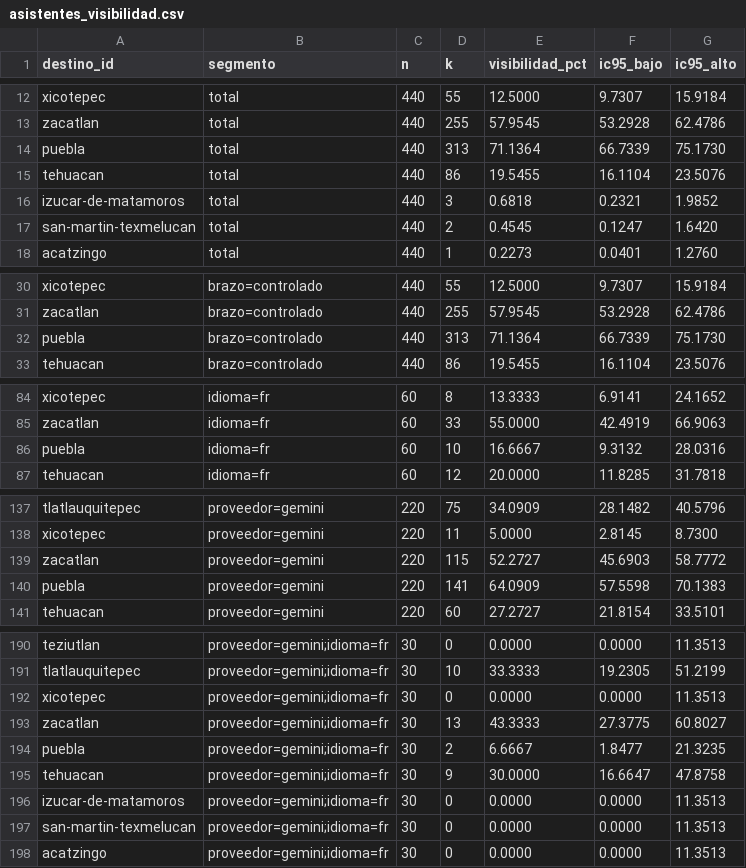
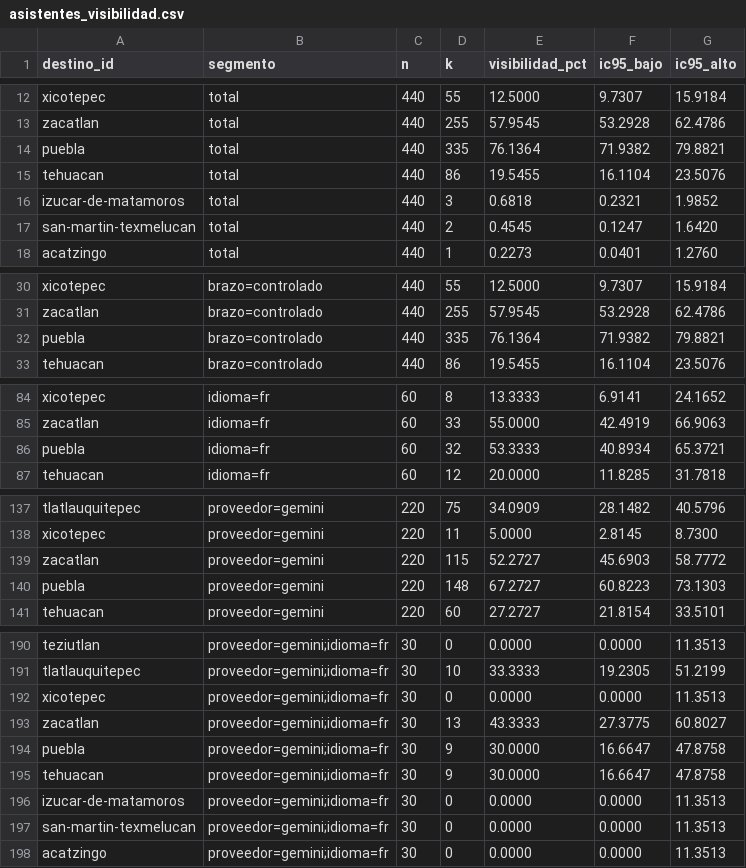
Before and after one commit to netfoor/Tech-Capital-2026, a CSV file: data/curado/asistentes_visibilidad.csv, drawn as a sheet; only a part is shown, gaps mark what is left out; the diff covers the shown part only.

```diff
--- a/data/curado/asistentes_visibilidad.csv
+++ b/data/curado/asistentes_visibilidad.csv
@@ -13,3 +13,3 @@ xicotepec,total,440,55,12.5000,9.7307,15.9184
 zacatlan,total,440,255,57.9545,53.2928,62.4786
-puebla,total,440,313,71.1364,66.7339,75.1730
+puebla,total,440,335,76.1364,71.9382,79.8821
 tehuacan,total,440,86,19.5455,16.1104,23.5076
@@ -31,3 +31,3 @@ xicotepec,brazo=controlado,440,55,12.5000,9.7307,15.9184
 zacatlan,brazo=controlado,440,255,57.9545,53.2928,62.4786
-puebla,brazo=controlado,440,313,71.1364,66.7339,75.1730
+puebla,brazo=controlado,440,335,76.1364,71.9382,79.8821
 tehuacan,brazo=controlado,440,86,19.5455,16.1104,23.5076
@@ -85,3 +85,3 @@ xicotepec,idioma=fr,60,8,13.3333,6.9141,24.1652
 zacatlan,idioma=fr,60,33,55.0000,42.4919,66.9063
-puebla,idioma=fr,60,10,16.6667,9.3132,28.0316
+puebla,idioma=fr,60,32,53.3333,40.8934,65.3721
 tehuacan,idioma=fr,60,12,20.0000,11.8285,31.7818
@@ -139,3 +139,3 @@ xicotepec,proveedor=gemini,220,11,5.0000,2.8145,8.7300
 zacatlan,proveedor=gemini,220,115,52.2727,45.6903,58.7772
-puebla,proveedor=gemini,220,141,64.0909,57.5598,70.1383
+puebla,proveedor=gemini,220,148,67.2727,60.8223,73.1303
 tehuacan,proveedor=gemini,220,60,27.2727,21.8154,33.5101
@@ -193,3 +193,3 @@ xicotepec,proveedor=gemini;idioma=fr,30,0,0.0000,0.0000,11.3513
 zacatlan,proveedor=gemini;idioma=fr,30,13,43.3333,27.3775,60.8027
-puebla,proveedor=gemini;idioma=fr,30,2,6.6667,1.8477,21.3235
+puebla,proveedor=gemini;idioma=fr,30,9,30.0000,16.6647,47.8758
 tehuacan,proveedor=gemini;idioma=fr,30,9,30.0000,16.6647,47.8758
```
Also changed, not shown: 16 edited cells elsewhere in this file, data/curado/asistentes_ejemplos.csv, data/curado/asistentes_menciones.csv, 8 other files.
